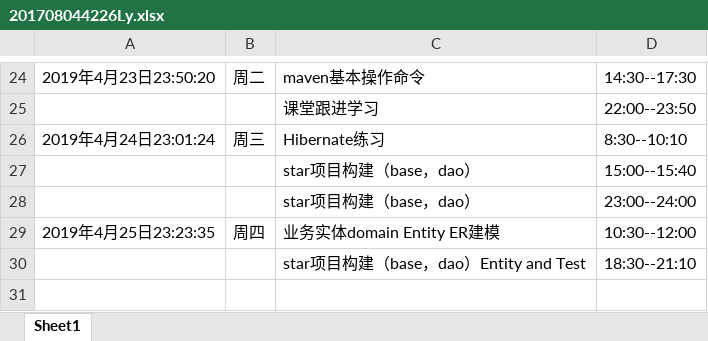
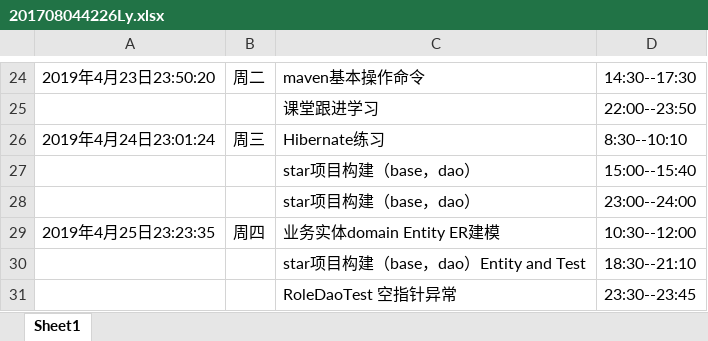
Before and after one commit to ly934060690/OSALS, an Excel workbook: 201708044226Ly/201708044226Ly.xlsx, sheet Sheet1, drawn as a sheet; only a part is shown, gaps mark what is left out; values as stored, in another font and other column widths than the file's, no borders; the diff names each change by its address in the sheet, - before the commit and + after, or states it on an @@ line.

Commit message:
DaoTest 空指针异常  2019-4-25 23:49:47

```diff
--- a/201708044226Ly/201708044226Ly.xlsx (sheet Sheet1)
+++ b/201708044226Ly/201708044226Ly.xlsx (sheet Sheet1)
+row 31:  |  | RoleDaoTest 空指针异常 | 23:30--23:45
```
